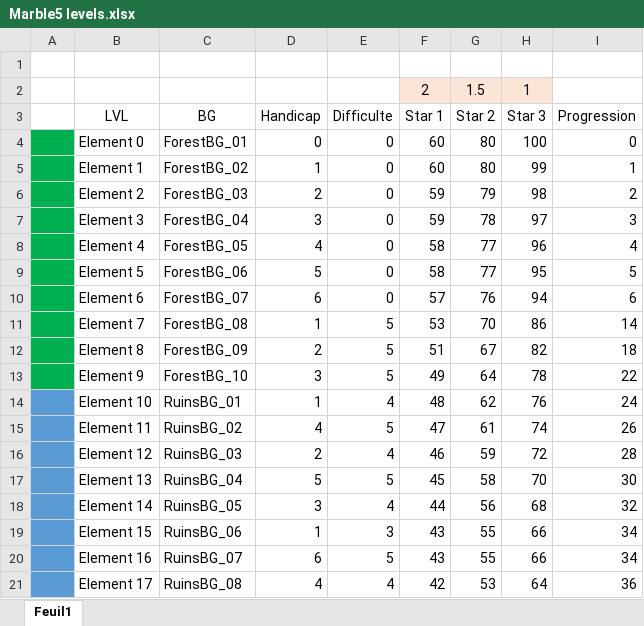
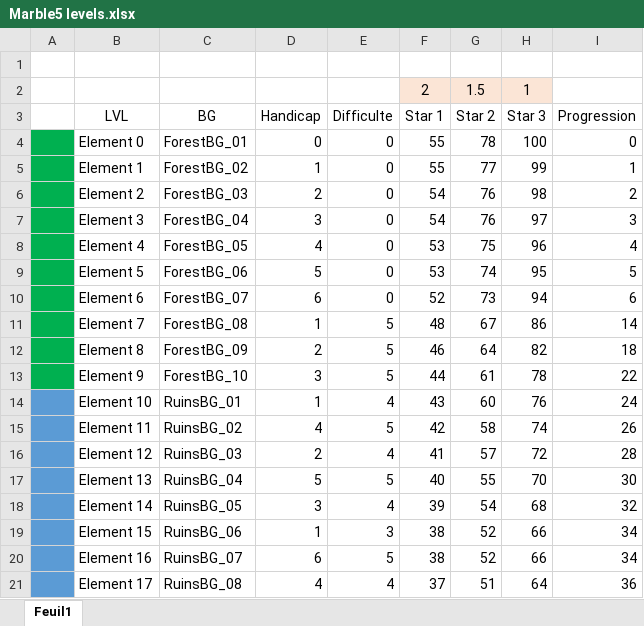
Before and after one commit to RudeManoloStudio/Marble5, an Excel workbook: Assets/ScriptableObjects/Marble5 levels.xlsx, sheet Feuil1, drawn as a sheet; only a part is shown; values as stored, in another font and other column widths than the file's, no borders; table styles not drawn; the diff covers the shown part only; the diff names each change by its address in the sheet, - before the commit and + after, or states it on an @@ line.

Commit message:
First star levels + ranking

```diff
--- a/Assets/ScriptableObjects/Marble5 levels.xlsx (sheet Feuil1)
+++ b/Assets/ScriptableObjects/Marble5 levels.xlsx (sheet Feuil1)
-F4:F5 (Star 1): 60
+F4:F5 (Star 1): 55
-G4 (Star 2): 80
+G4 (Star 2): 78
-G5 (Star 2): 80
+G5 (Star 2): 77
-F6:F7 (Star 1): 59
+F6:F7 (Star 1): 54
-G6 (Star 2): 79
+G6 (Star 2): 76
-G7 (Star 2): 78
+G7 (Star 2): 76
-F8:F9 (Star 1): 58
+F8:F9 (Star 1): 53
-G8 (Star 2): 77
+G8 (Star 2): 75
-G9 (Star 2): 77
+G9 (Star 2): 74
-F10 (Star 1): 57
+F10 (Star 1): 52
-G10 (Star 2): 76
+G10 (Star 2): 73
-F11 (Star 1): 53
+F11 (Star 1): 48
-G11 (Star 2): 70
+G11 (Star 2): 67
-F12 (Star 1): 51
+F12 (Star 1): 46
-G12 (Star 2): 67
+G12 (Star 2): 64
-F13 (Star 1): 49
+F13 (Star 1): 44
-G13 (Star 2): 64
+G13 (Star 2): 61
-F14 (Star 1): 48
+F14 (Star 1): 43
-G14 (Star 2): 62
+G14 (Star 2): 60
-F15 (Star 1): 47
+F15 (Star 1): 42
-G15 (Star 2): 61
+G15 (Star 2): 58
-F16 (Star 1): 46
+F16 (Star 1): 41
-G16 (Star 2): 59
+G16 (Star 2): 57
-F17 (Star 1): 45
+F17 (Star 1): 40
-G17 (Star 2): 58
+G17 (Star 2): 55
-F18 (Star 1): 44
+F18 (Star 1): 39
-G18 (Star 2): 56
+G18 (Star 2): 54
-F19:F20 (Star 1): 43
+F19:F20 (Star 1): 38
-G19:G20 (Star 2): 55
+G19:G20 (Star 2): 52
-F21 (Star 1): 42
+F21 (Star 1): 37
-G21 (Star 2): 53
+G21 (Star 2): 51
```
Also changed, not shown: 24 edited cells elsewhere in this sheet, 3 other files.
